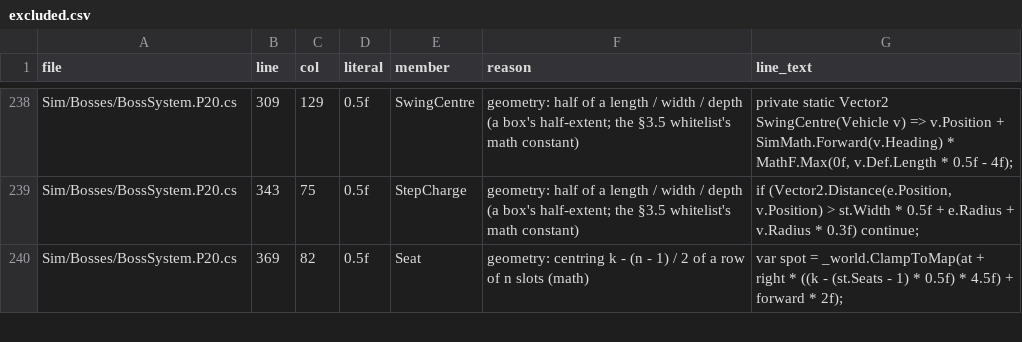
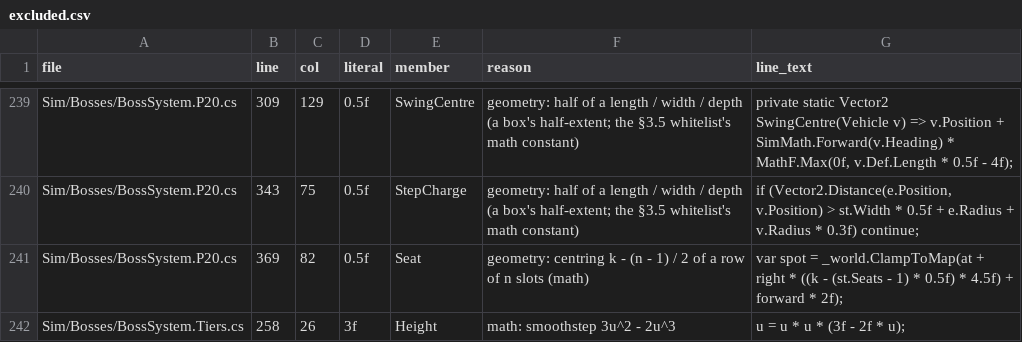
Before and after one commit to Winka173/machine-bridage, a CSV file: Tools/export/pack2/pass2/excluded.csv, drawn as a sheet; only a part is shown, gaps mark what is left out; the diff covers the shown part only.

```diff
--- a/Tools/export/pack2/pass2/excluded.csv
+++ b/Tools/export/pack2/pass2/excluded.csv
@@ -240 +241,2 @@ Sim/Bosses/BossSystem.P20.cs,343,75,0.5f,StepCharge,geometry: half of a length /
 Sim/Bosses/BossSystem.P20.cs,369,82,0.5f,Seat,geometry: centring k - (n - 1) / 2 of a row of n slots (math),var spot = _world.ClampToMap(at + right * ((k - (st.Seats - 1) * 0.5f) * 4.5f) + forward * 2f);
+Sim/Bosses/BossSystem.Tiers.cs,258,26,3f,Height,math: smoothstep 3u^2 - 2u^3,u = u * u * (3f - 2f * u);
```
Also changed, not shown: 3 added rows and 9 edited cells elsewhere in this file, Tools/export/pack2/pass2/moves_boss.csv, 29 other files.
